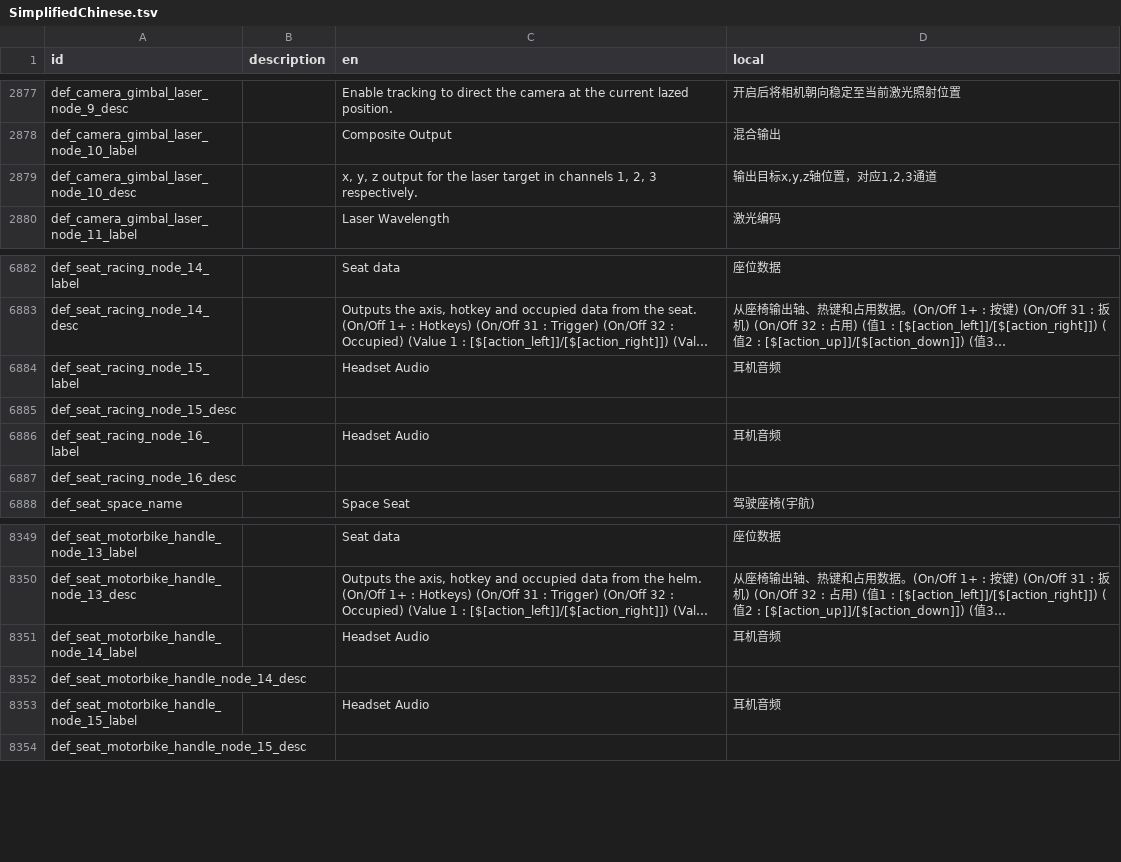
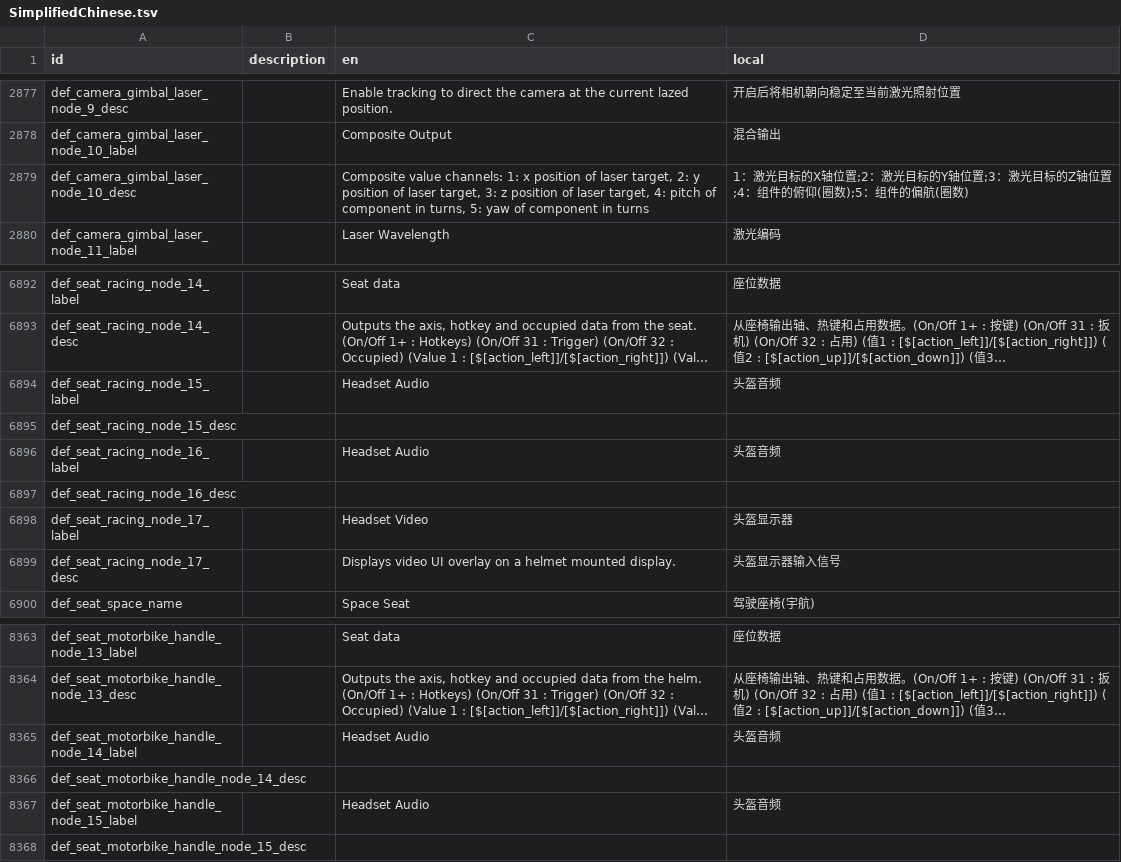
Before and after one commit to BKN46/stormworks-translate-chn, a TSV file: SimplifiedChinese.tsv, drawn as a sheet; only a part is shown, gaps mark what is left out; long unchanged cells end in …; removed rows and columns are numbered as before the commit, all else as after; the diff covers the shown part only; the diff names each change by its address in the sheet, - before the commit and + after, or states it on an @@ line.

```diff
--- a/SimplifiedChinese.tsv
+++ b/SimplifiedChinese.tsv
-row 2879: def_camera_gimbal_laser_node_10_desc |  | x, y, z output for the laser target in channels 1, 2, 3 respectively. | 输出目标x,y,z轴位置，对应1,2,3通道
+row 2879: def_camera_gimbal_laser_node_10_desc |  | Composite value channels: 1: x position of laser target, 2: y position of laser target, 3: z position of laser target, 4: pitch of component in turns, 5: yaw of component in turns | 1：激光目标的X轴位置;2：激光目标的Y轴位置;3：激光目标的Z轴位置;4：组件的俯仰(圈数);5：组件的偏航(圈数)
-D6894 (local): 耳机音频
+D6894 (local): 头盔音频
-D6896 (local): 耳机音频
+D6896 (local): 头盔音频
+row 6898: def_seat_racing_node_17_label |  | Headset Video | 头盔显示器
+row 6899: def_seat_racing_node_17_desc |  | Displays video UI overlay on a helmet mounted display. | 头盔显示器输入信号
-D8365 (local): 耳机音频
+D8365 (local): 头盔音频
-D8367 (local): 耳机音频
+D8367 (local): 头盔音频
```
Also changed, not shown: 12 added rows and 14 edited cells elsewhere in this file.
